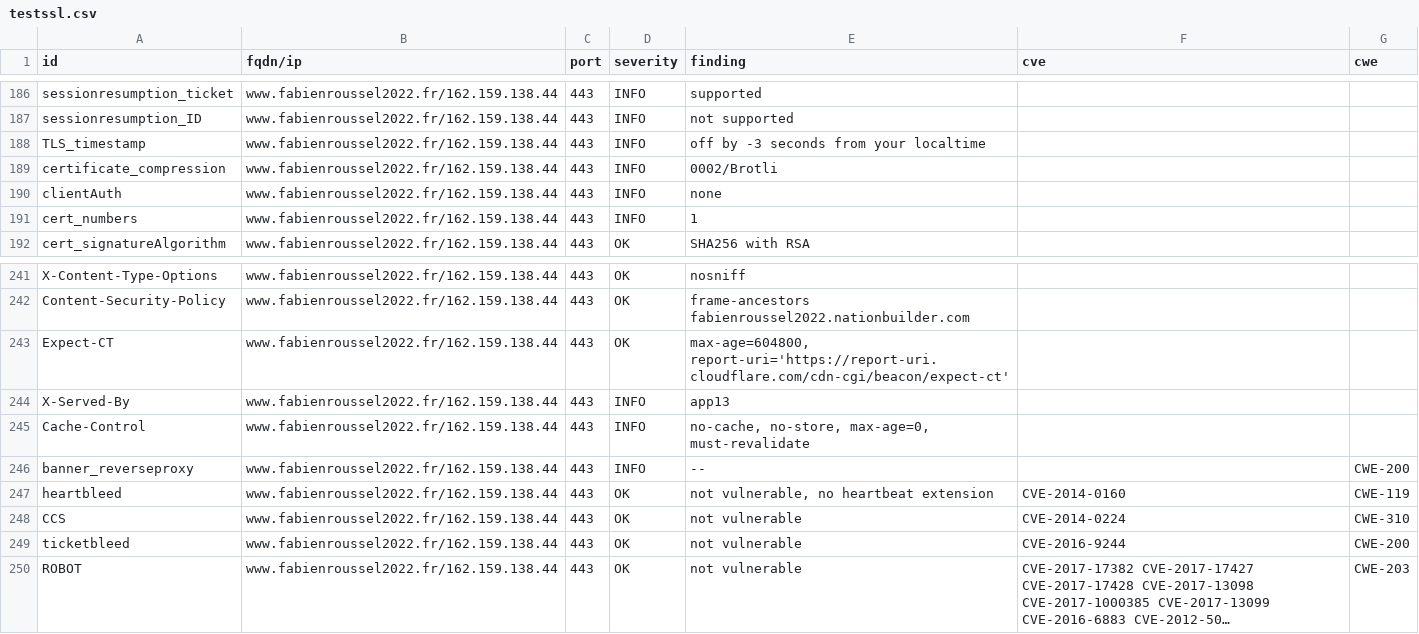
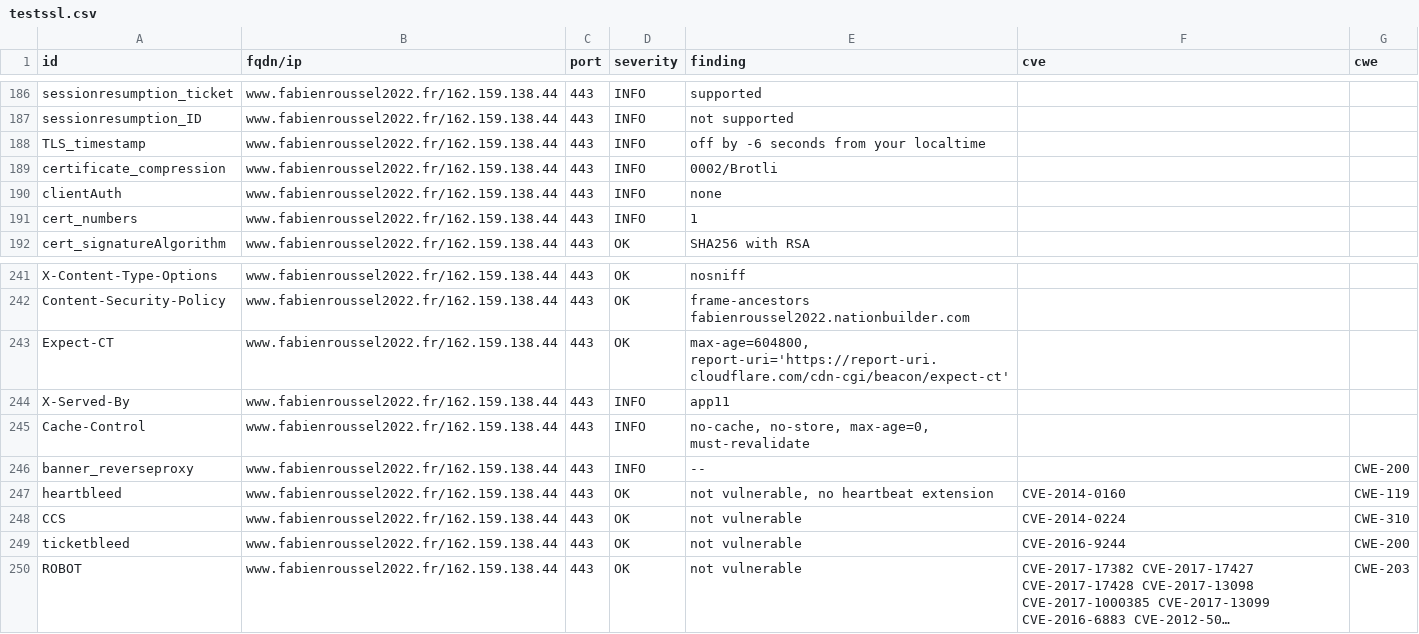
Before and after one commit to revolunet/candidats-2022, a CSV file: results/aHR0cHM6Ly93d3cuZmFiaWVucm91c3NlbDIwMjIuZnI=/testssl.csv, drawn as a sheet; only a part is shown, gaps mark what is left out; long unchanged cells end in …; the diff covers the shown part only.

```diff
--- a/results/aHR0cHM6Ly93d3cuZmFiaWVucm91c3NlbDIwMjIuZnI=/testssl.csv
+++ b/results/aHR0cHM6Ly93d3cuZmFiaWVucm91c3NlbDIwMjIuZnI=/testssl.csv
@@ -187,3 +187,3 @@
 "sessionresumption_ID","www.fabienroussel2022.fr/162.159.138.44","443","INFO","not supported","",""
-"TLS_timestamp","www.fabienroussel2022.fr/162.159.138.44","443","INFO","off by -3 seconds from your localtime","",""
+"TLS_timestamp","www.fabienroussel2022.fr/162.159.138.44","443","INFO","off by -6 seconds from your localtime","",""
 "certificate_compression","www.fabienroussel2022.fr/162.159.138.44","443","INFO","0002/Brotli","",""
@@ -243,3 +243,3 @@
 "Expect-CT","www.fabienroussel2022.fr/162.159.138.44","443","OK","max-age=604800, report-uri='https://report-uri.cloudflare.com/cdn-cgi/beacon/expect-ct'","",""
-"X-Served-By","www.fabienroussel2022.fr/162.159.138.44","443","INFO","app13","",""
+"X-Served-By","www.fabienroussel2022.fr/162.159.138.44","443","INFO","app11","",""
 "Cache-Control","www.fabienroussel2022.fr/162.159.138.44","443","INFO","no-cache, no-store, max-age=0, must-revalidate","",""
```
Also changed, not shown: 13 edited cells elsewhere in this file, 7 other files.
